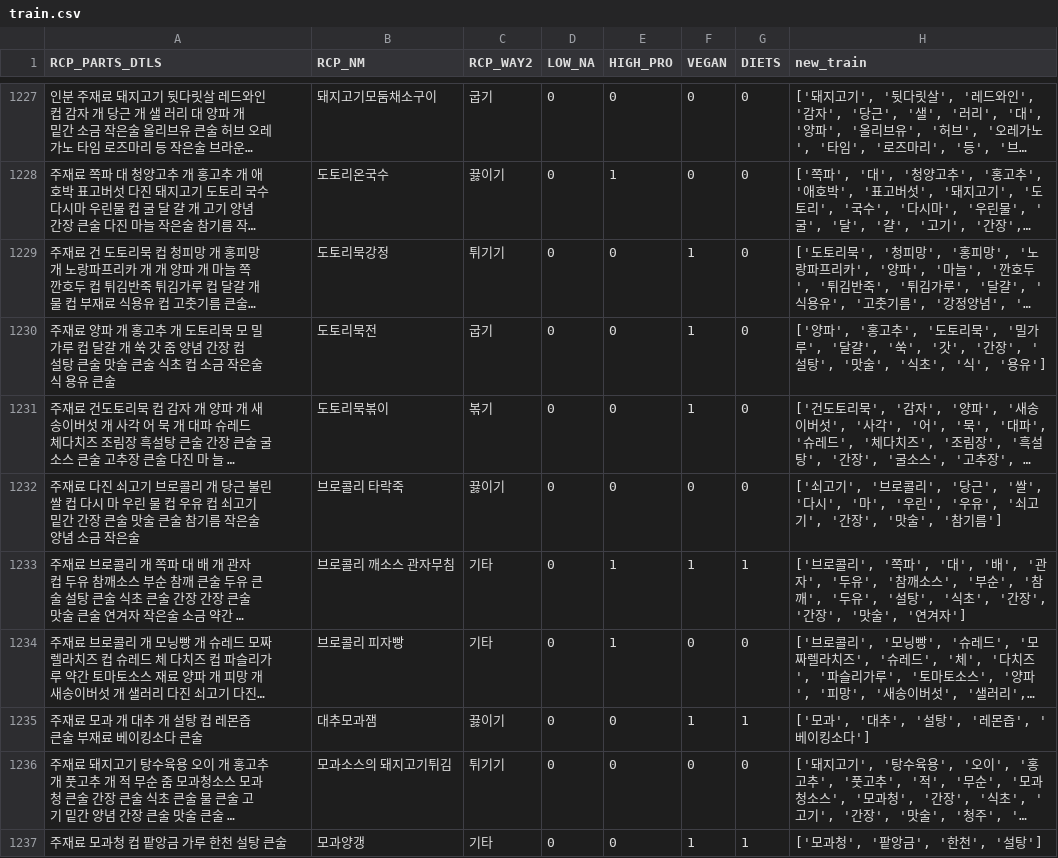
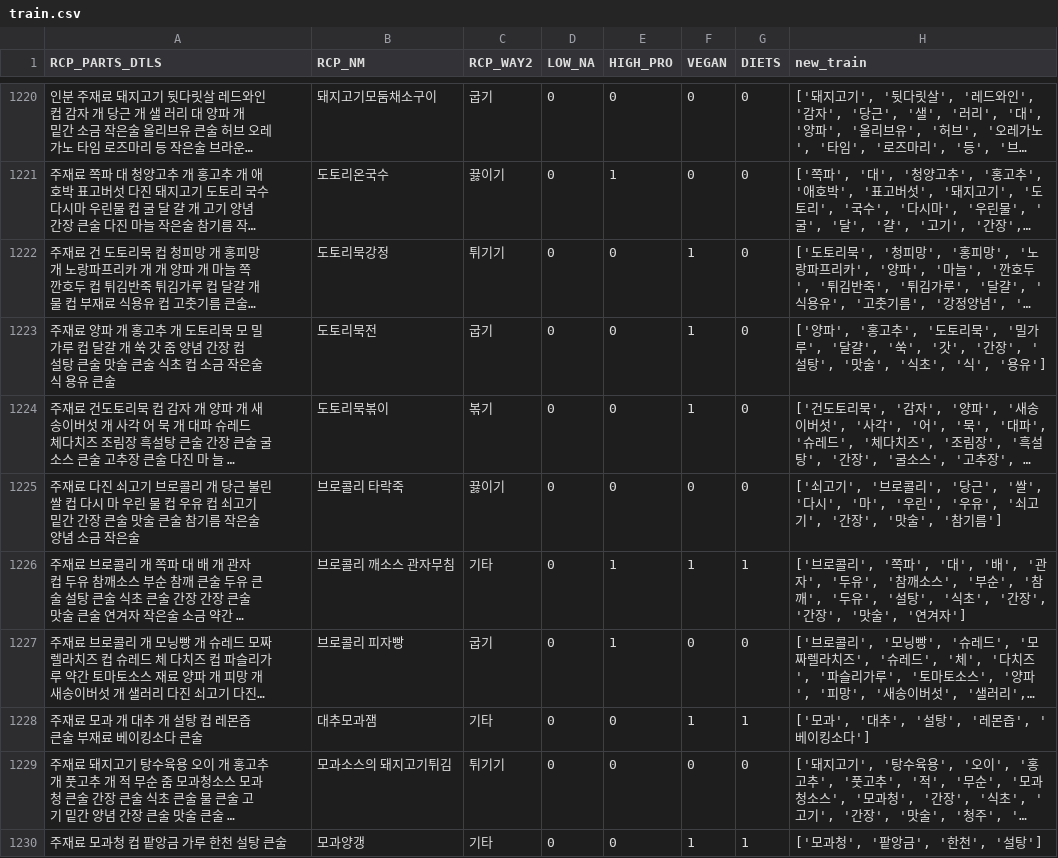
Before and after one commit to swupark/bobd1, a CSV file: accountapp/train.csv, drawn as a sheet; only a part is shown, gaps mark what is left out; long unchanged cells end in …; addresses are those after the commit; the diff covers the shown part only; the diff names each change by its address in the sheet, - before the commit and + after, or states it on an @@ line.

```diff
--- a/accountapp/train.csv
+++ b/accountapp/train.csv
-C1227 (RCP_WAY2): 기타
+C1227 (RCP_WAY2): 굽기
-C1228 (RCP_WAY2): 끓이기
+C1228 (RCP_WAY2): 기타
```
Also changed, not shown: 7 removed rows and 54 edited cells elsewhere in this file, 9 other files.
